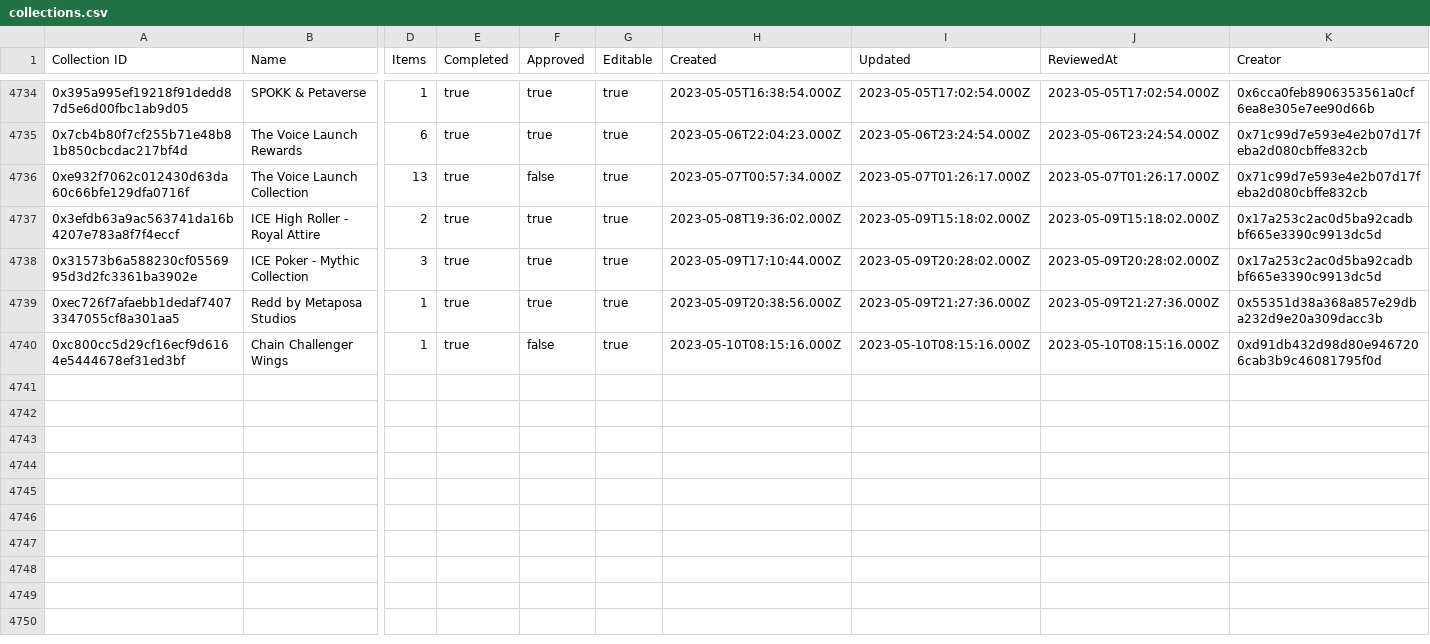
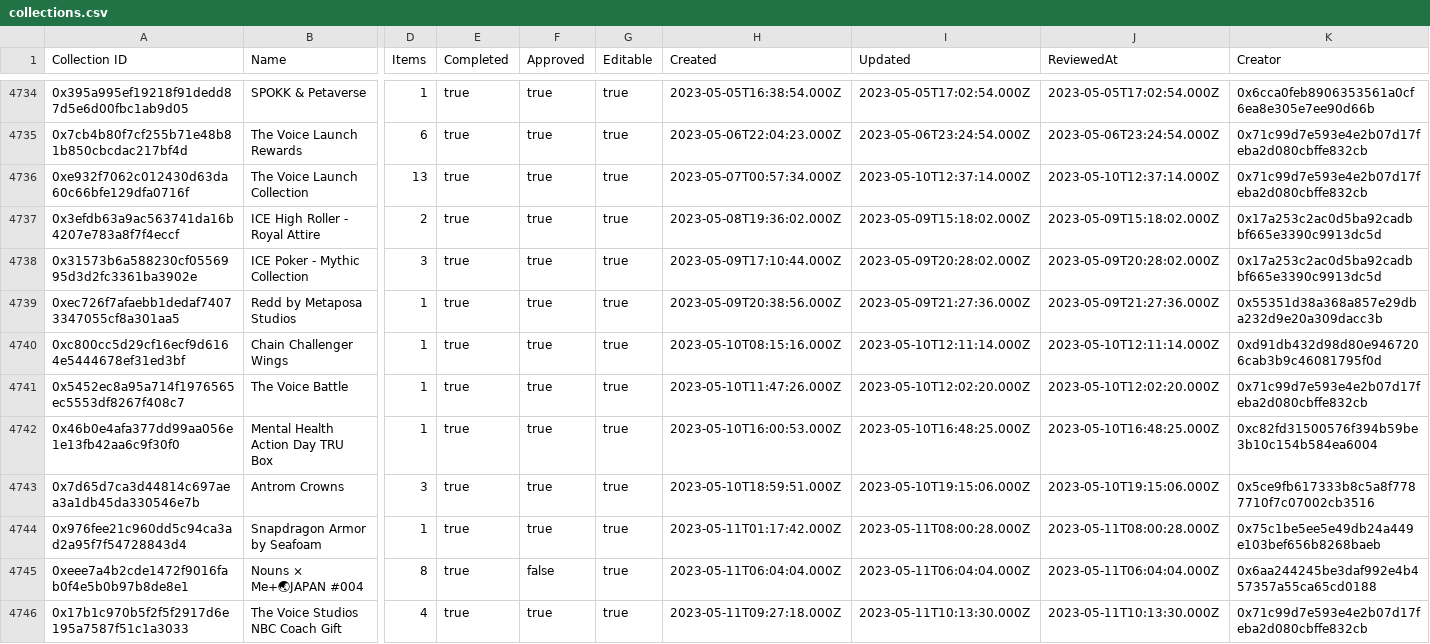
Before and after one commit to 1emu/transparency, a CSV file: collections.csv, drawn as a sheet; only a part is shown, gaps mark what is left out; rows hold the shown columns only; the diff names each change by its address in the sheet, - before the commit and + after, or states it on an @@ line.

```diff
--- a/collections.csv
+++ b/collections.csv
-F4736 (Approved): false
+F4736 (Approved): true
-I4736 (Updated): 2023-05-07T01:26:17.000Z
+I4736 (Updated): 2023-05-10T12:37:14.000Z
-J4736 (ReviewedAt): 2023-05-07T01:26:17.000Z
+J4736 (ReviewedAt): 2023-05-10T12:37:14.000Z
-F4740 (Approved): false
+F4740 (Approved): true
-I4740 (Updated): 2023-05-10T08:15:16.000Z
+I4740 (Updated): 2023-05-10T12:11:14.000Z
-J4740 (ReviewedAt): 2023-05-10T08:15:16.000Z
+J4740 (ReviewedAt): 2023-05-10T12:11:14.000Z
+row 4741: 0x5452ec8a95a714f1976565ec5553df8267f408c7 | The Voice Battle | 1 | true | true | true | 2023-05-10T11:47:26.000Z | 2023-05-10T12:02:20.000Z | 2023-05-10T12:02:20.000Z | 0x71c99d7e593e4e2b07d17feba2d080cbffe832cb
+row 4742: 0x46b0e4afa377dd99aa056e1e13fb42aa6c9f30f0 | Mental Health Action Day TRU Box | 1 | true | true | true | 2023-05-10T16:00:53.000Z | 2023-05-10T16:48:25.000Z | 2023-05-10T16:48:25.000Z | 0xc82fd31500576f394b59be3b10c154b584ea6004
+row 4743: 0x7d65d7ca3d44814c697aea3a1db45da330546e7b | Antrom Crowns | 3 | true | true | true | 2023-05-10T18:59:51.000Z | 2023-05-10T19:15:06.000Z | 2023-05-10T19:15:06.000Z | 0x5ce9fb617333b8c5a8f7787710f7c07002cb3516
+row 4744: 0x976fee21c960dd5c94ca3ad2a95f7f54728843d4 | Snapdragon Armor by Seafoam | 1 | true | true | true | 2023-05-11T01:17:42.000Z | 2023-05-11T08:00:28.000Z | 2023-05-11T08:00:28.000Z | 0x75c1be5ee5e49db24a449e103bef656b8268baeb
+row 4745: 0xeee7a4b2cde1472f9016fab0f4e5b0b97b8de8e1 | Nouns × Me+🌏JAPAN #004 | 8 | true | false | true | 2023-05-11T06:04:04.000Z | 2023-05-11T06:04:04.000Z | 2023-05-11T06:04:04.000Z | 0x6aa244245be3daf992e4b457357a55ca65cd0188
+row 4746: 0x17b1c970b5f2f5f2917d6e195a7587f51c1a3033 | The Voice Studios NBC Coach Gift | 4 | true | true | true | 2023-05-11T09:27:18.000Z | 2023-05-11T10:13:30.000Z | 2023-05-11T10:13:30.000Z | 0x71c99d7e593e4e2b07d17feba2d080cbffe832cb
```
Also changed, not shown: balances.csv, grants.csv, 16 other files.
